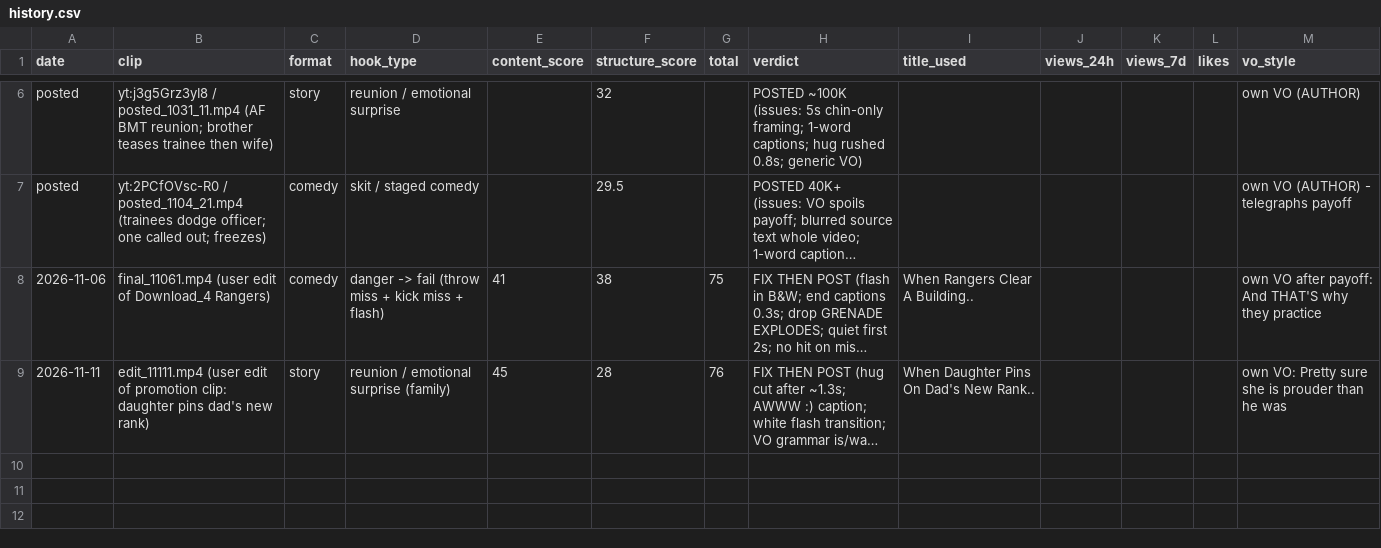
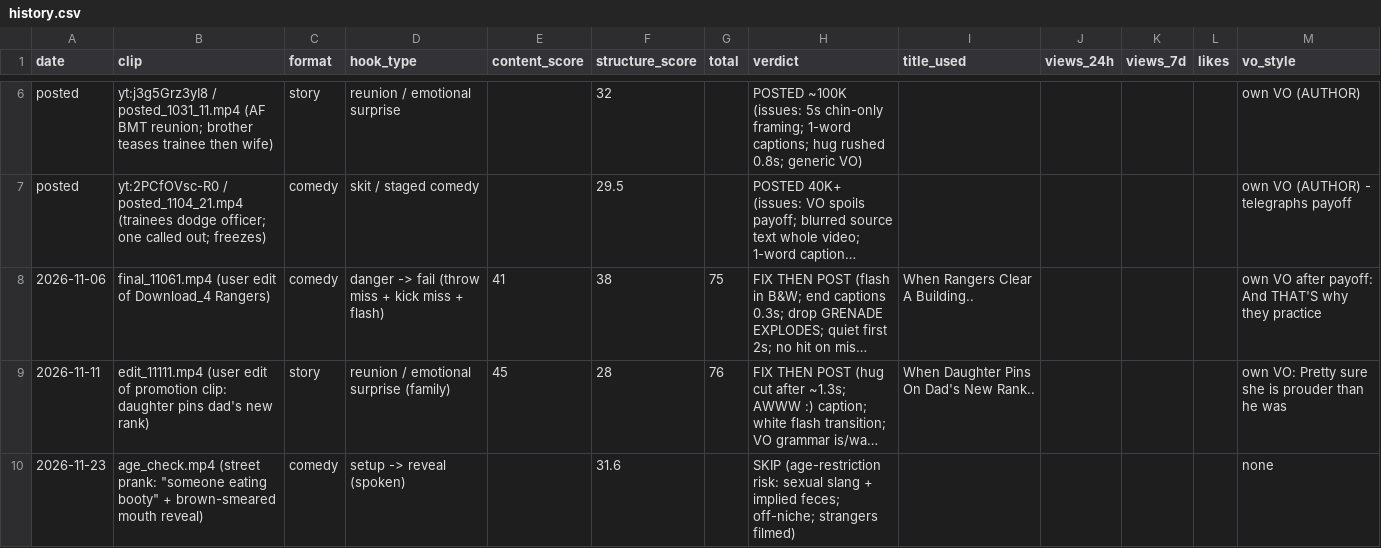
Before and after one commit to NeckHurt228/Space-Voyager, a CSV file: reports/history.csv, drawn as a sheet; only a part is shown, gaps mark what is left out; long unchanged cells end in …; the diff names each change by its address in the sheet, - before the commit and + after, or states it on an @@ line.

```diff
--- a/reports/history.csv
+++ b/reports/history.csv
+row 10: 2026-11-23 | age_check.mp4 (street prank: "someone eating booty" + brown-smeared mouth reveal) | comedy | setup -> reveal (spoken) |  | 31.6 |  | SKIP (age-restriction risk: sexual slang + implied feces; off-niche; strangers filmed) |  |  |  |  | none
```
Also changed, not shown: 1 other file.
